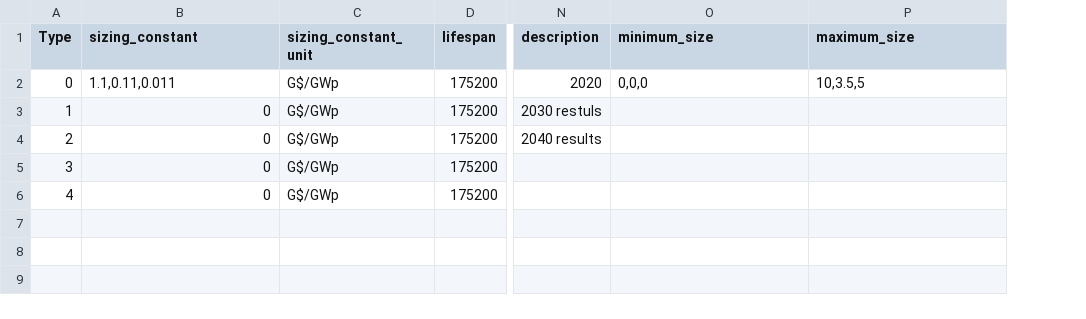
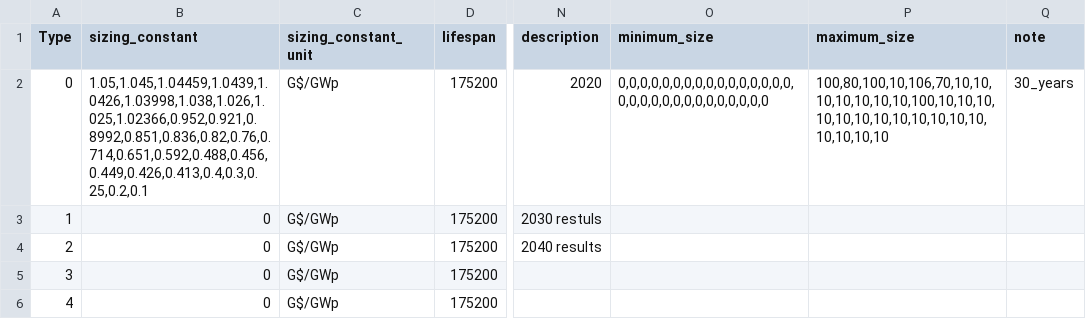
Before and after one commit to jpacilo/STEVFNs, a CSV file: Code/Assets/RE_WIND_Existing/parameters.csv, drawn as a sheet; only a part is shown, gaps mark what is left out; the diff names each change by its address in the sheet, - before the commit and + after, or states it on an @@ line.

```diff
--- a/Code/Assets/RE_WIND_Existing/parameters.csv
+++ b/Code/Assets/RE_WIND_Existing/parameters.csv
+column Q (note), row 2: 30_years
-B2 (sizing_constant): 1.1,0.11,0.011
+B2 (sizing_constant): 1.05,1.045,1.04459,1.0439,1.0426,1.03998,1.038,1.026,1.025,1.02366,0.952,0.921,0.8992,0.851,0.836,0.82,0.76,0.714,0.651,0.592,0.488,0.456,0.449,0.426,0.413,0.4,0.3,0.25,0.2,0.1
-O2 (minimum_size): 0,0,0
+O2 (minimum_size): 0,0,0,0,0,0,0,0,0,0,0,0,0,0,0,0,0,0,0,0,0,0,0,0,0,0,0,0,0,0
-P2 (maximum_size): 10,3.5,5
+P2 (maximum_size): 100,80,100,10,106,70,10,10,10,10,10,10,10,100,10,10,10,10,10,10,10,10,10,10,10,10,10,10,10,10
```
Also changed, not shown: Code/Assets/CO2_Budget/parameters.csv, Code/Assets/RE_PV_Existing/parameters.csv, 13 other files.
